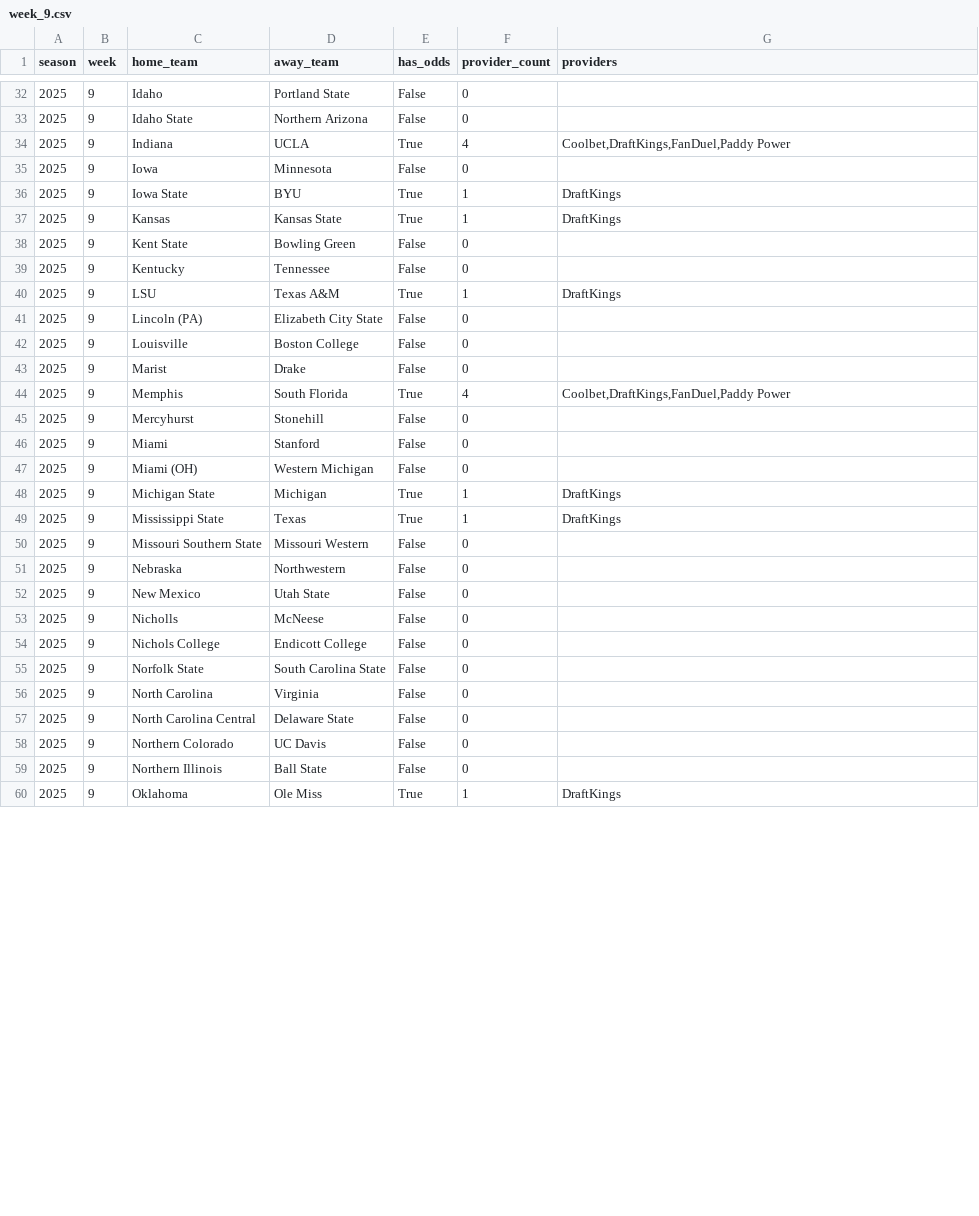
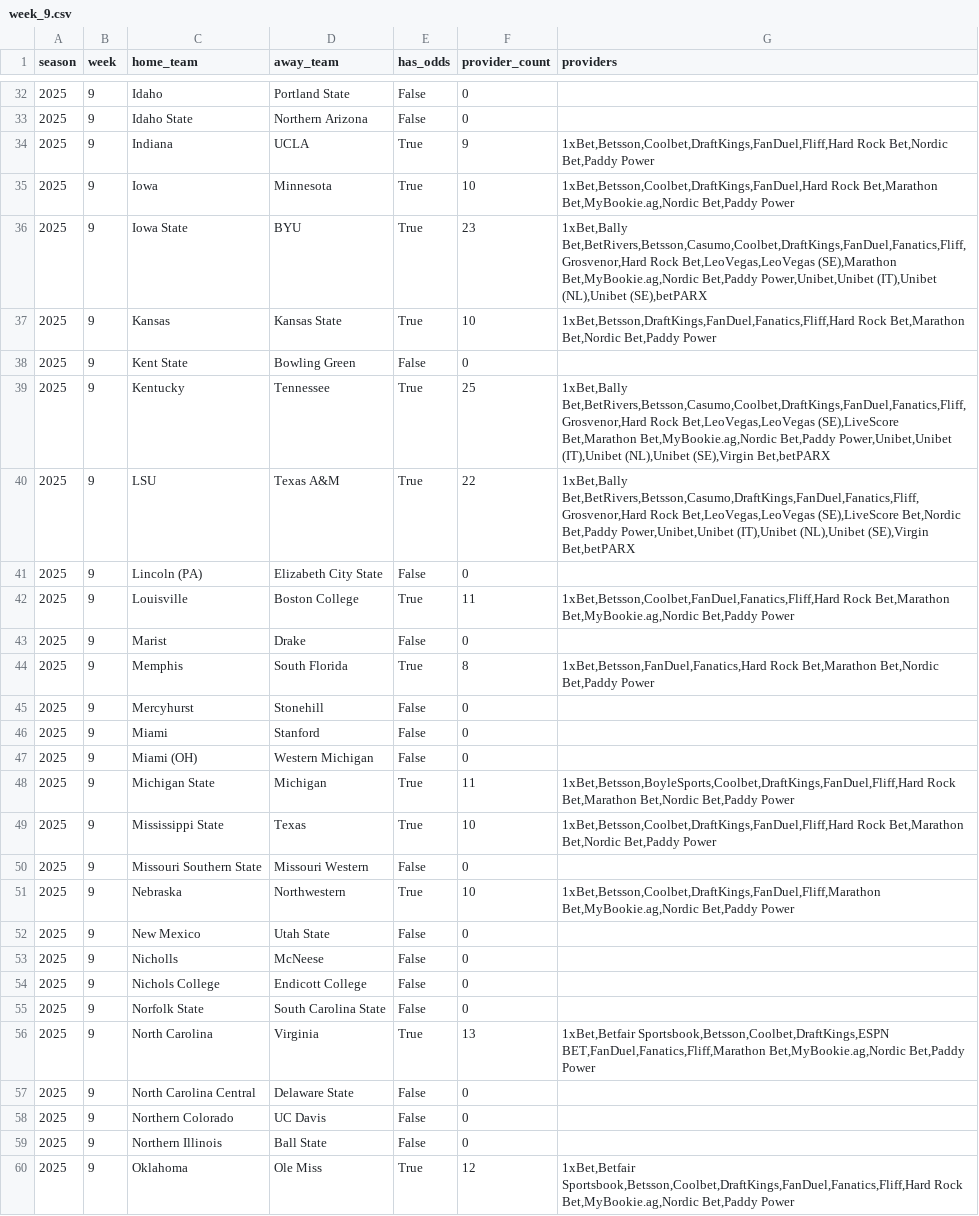
Before and after one commit to mostgood1/NCAAF-Predictions, a CSV file: data/odds_coverage/week_9.csv, drawn as a sheet; only a part is shown, gaps mark what is left out; the diff covers the shown part only.

```diff
--- a/data/odds_coverage/week_9.csv
+++ b/data/odds_coverage/week_9.csv
@@ -33,13 +33,13 @@ season,week,home_team,away_team,has_odds,provider_count,providers
 2025,9,Idaho State,Northern Arizona,False,0,
-2025,9,Indiana,UCLA,True,4,"Coolbet,DraftKings,FanDuel,Paddy Power"
-2025,9,Iowa,Minnesota,False,0,
-2025,9,Iowa State,BYU,True,1,DraftKings
-2025,9,Kansas,Kansas State,True,1,DraftKings
+2025,9,Indiana,UCLA,True,9,"1xBet,Betsson,Coolbet,DraftKings,FanDuel,Fliff,Hard Rock Bet,Nordic Bet,Paddy Power"
+2025,9,Iowa,Minnesota,True,10,"1xBet,Betsson,Coolbet,DraftKings,FanDuel,Hard Rock Bet,Marathon Bet,MyBookie.ag,Nordic Bet,Paddy Power"
+2025,9,Iowa State,BYU,True,23,"1xBet,Bally Bet,BetRivers,Betsson,Casumo,Coolbet,DraftKings,FanDuel,Fanatics,Fliff,Grosvenor,Hard Rock Bet,LeoVegas,LeoVegas (SE),Marathon Bet,MyBookie.ag,Nordic Bet,Paddy Power,Unibet,Unibet (IT),Unibet (NL),Unibet (SE),betPARX"
+2025,9,Kansas,Kansas State,True,10,"1xBet,Betsson,DraftKings,FanDuel,Fanatics,Fliff,Hard Rock Bet,Marathon Bet,Nordic Bet,Paddy Power"
 2025,9,Kent State,Bowling Green,False,0,
-2025,9,Kentucky,Tennessee,False,0,
-2025,9,LSU,Texas A&M,True,1,DraftKings
+2025,9,Kentucky,Tennessee,True,25,"1xBet,Bally Bet,BetRivers,Betsson,Casumo,Coolbet,DraftKings,FanDuel,Fanatics,Fliff,Grosvenor,Hard Rock Bet,LeoVegas,LeoVegas (SE),LiveScore Bet,Marathon Bet,MyBookie.ag,Nordic Bet,Paddy Power,Unibet,Unibet (IT),Unibet (NL),Unibet (SE),Virgin Bet,betPARX"
+2025,9,LSU,Texas A&M,True,22,"1xBet,Bally Bet,BetRivers,Betsson,Casumo,DraftKings,FanDuel,Fanatics,Fliff,Grosvenor,Hard Rock Bet,LeoVegas,LeoVegas (SE),LiveScore Bet,Nordic Bet,Paddy Power,Unibet,Unibet (IT),Unibet (NL),Unibet (SE),Virgin Bet,betPARX"
 2025,9,Lincoln (PA),Elizabeth City State,False,0,
-2025,9,Louisville,Boston College,False,0,
+2025,9,Louisville,Boston College,True,11,"1xBet,Betsson,Coolbet,FanDuel,Fanatics,Fliff,Hard Rock Bet,Marathon Bet,MyBookie.ag,Nordic Bet,Paddy Power"
 2025,9,Marist,Drake,False,0,
-2025,9,Memphis,South Florida,True,4,"Coolbet,DraftKings,FanDuel,Paddy Power"
+2025,9,Memphis,South Florida,True,8,"1xBet,Betsson,FanDuel,Fanatics,Hard Rock Bet,Marathon Bet,Nordic Bet,Paddy Power"
 2025,9,Mercyhurst,Stonehill,False,0,
@@ -47,6 +47,6 @@ season,week,home_team,away_team,has_odds,provider_count,providers
 2025,9,Miami (OH),Western Michigan,False,0,
-2025,9,Michigan State,Michigan,True,1,DraftKings
-2025,9,Mississippi State,Texas,True,1,DraftKings
+2025,9,Michigan State,Michigan,True,11,"1xBet,Betsson,BoyleSports,Coolbet,DraftKings,FanDuel,Fliff,Hard Rock Bet,Marathon Bet,Nordic Bet,Paddy Power"
+2025,9,Mississippi State,Texas,True,10,"1xBet,Betsson,Coolbet,DraftKings,FanDuel,Fliff,Hard Rock Bet,Marathon Bet,Nordic Bet,Paddy Power"
 2025,9,Missouri Southern State,Missouri Western,False,0,
-2025,9,Nebraska,Northwestern,False,0,
+2025,9,Nebraska,Northwestern,True,10,"1xBet,Betsson,Coolbet,DraftKings,FanDuel,Fliff,Marathon Bet,MyBookie.ag,Nordic Bet,Paddy Power"
 2025,9,New Mexico,Utah State,False,0,
@@ -55,3 +55,3 @@ season,week,home_team,away_team,has_odds,provider_count,providers
 2025,9,Norfolk State,South Carolina State,False,0,
-2025,9,North Carolina,Virginia,False,0,
+2025,9,North Carolina,Virginia,True,13,"1xBet,Betfair Sportsbook,Betsson,Coolbet,DraftKings,ESPN BET,FanDuel,Fanatics,Fliff,Marathon Bet,MyBookie.ag,Nordic Bet,Paddy Power"
 2025,9,North Carolina Central,Delaware State,False,0,
@@ -59,2 +59,2 @@ season,week,home_team,away_team,has_odds,provider_count,providers
 2025,9,Northern Illinois,Ball State,False,0,
-2025,9,Oklahoma,Ole Miss,True,1,DraftKings
+2025,9,Oklahoma,Ole Miss,True,12,"1xBet,Betfair Sportsbook,Betsson,Coolbet,DraftKings,FanDuel,Fanatics,Fliff,Hard Rock Bet,MyBookie.ag,Nordic Bet,Paddy Power"
```
Also changed, not shown: 70 edited cells elsewhere in this file, data/college_football_schedule_2025_predicted_totals_enhanced_with_scores.csv, data/recommendations_2025.csv, 16 other files.
